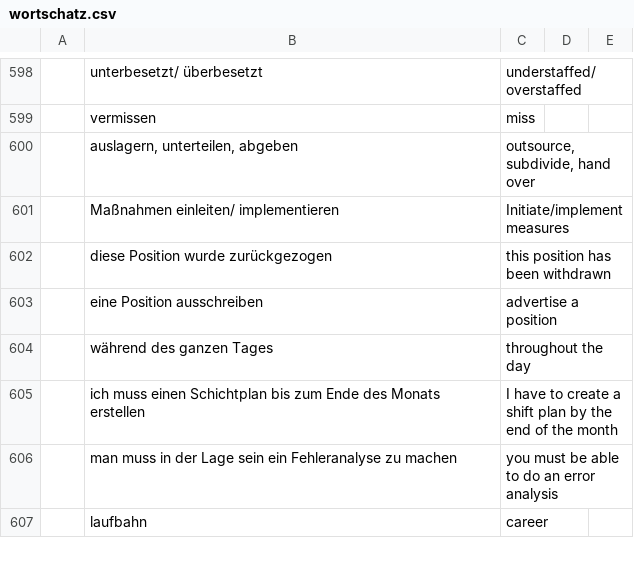
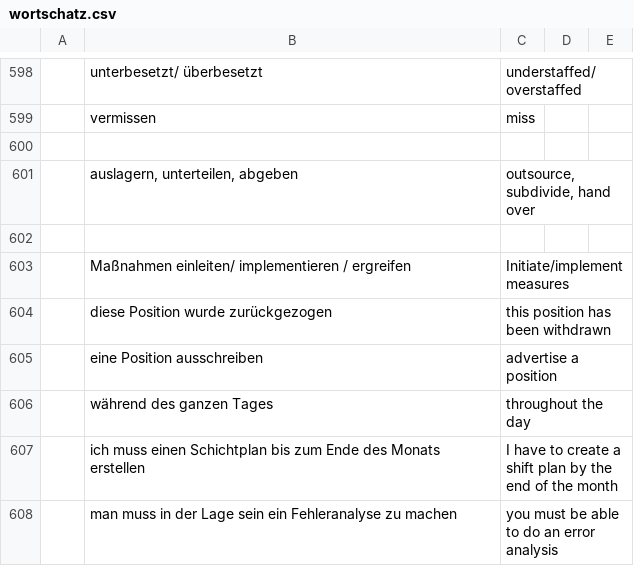
Before and after one commit to mickclemens-alt/Wortschatz-feed, a CSV file: wortschatz.csv, drawn as a sheet; only a part is shown, gaps mark what is left out; the shorter side is filled out with more unchanged rows; addresses are those after the commit; the diff names each change by its address in the sheet, - before the commit and + after, or states it on an @@ line.

```diff
--- a/wortschatz.csv
+++ b/wortschatz.csv
+row 600: (empty)
+row 602: (empty)
-B603: Maßnahmen einleiten/ implementieren
+B603: Maßnahmen einleiten/ implementieren / ergreifen
```
